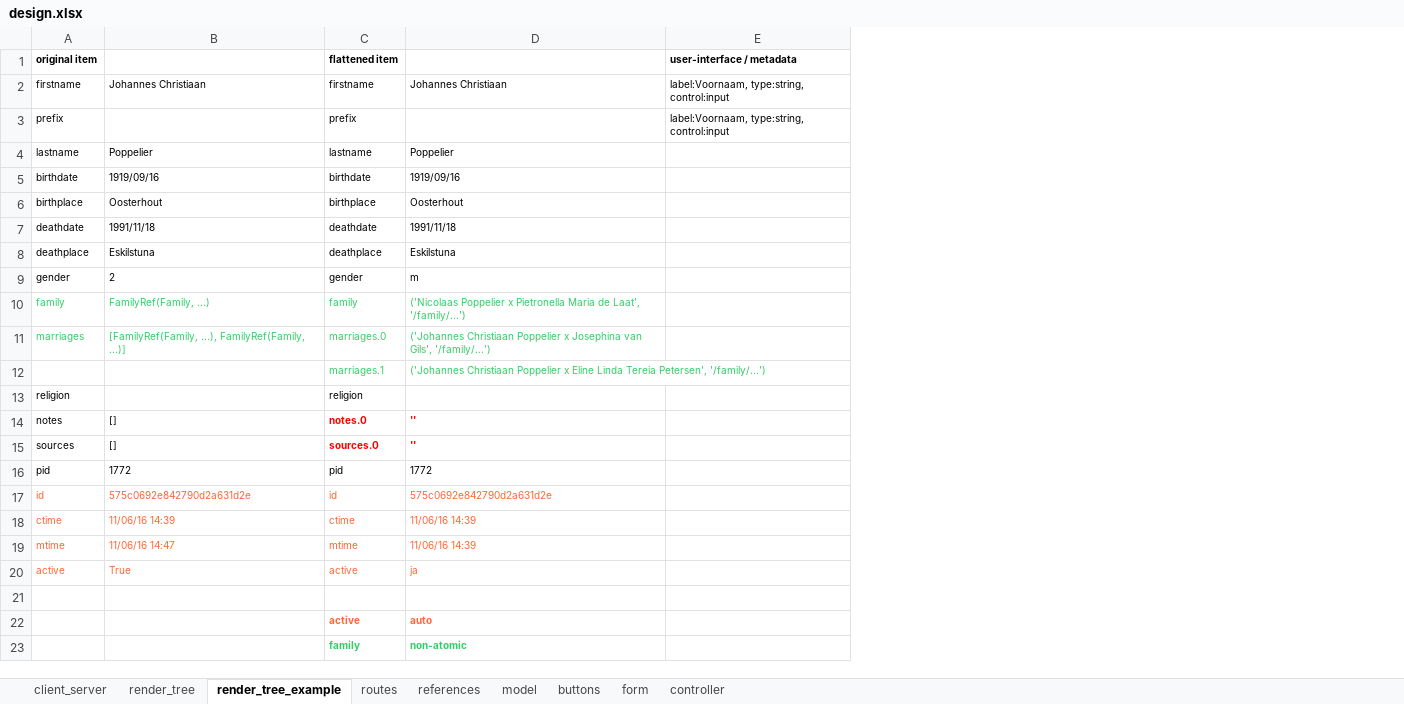
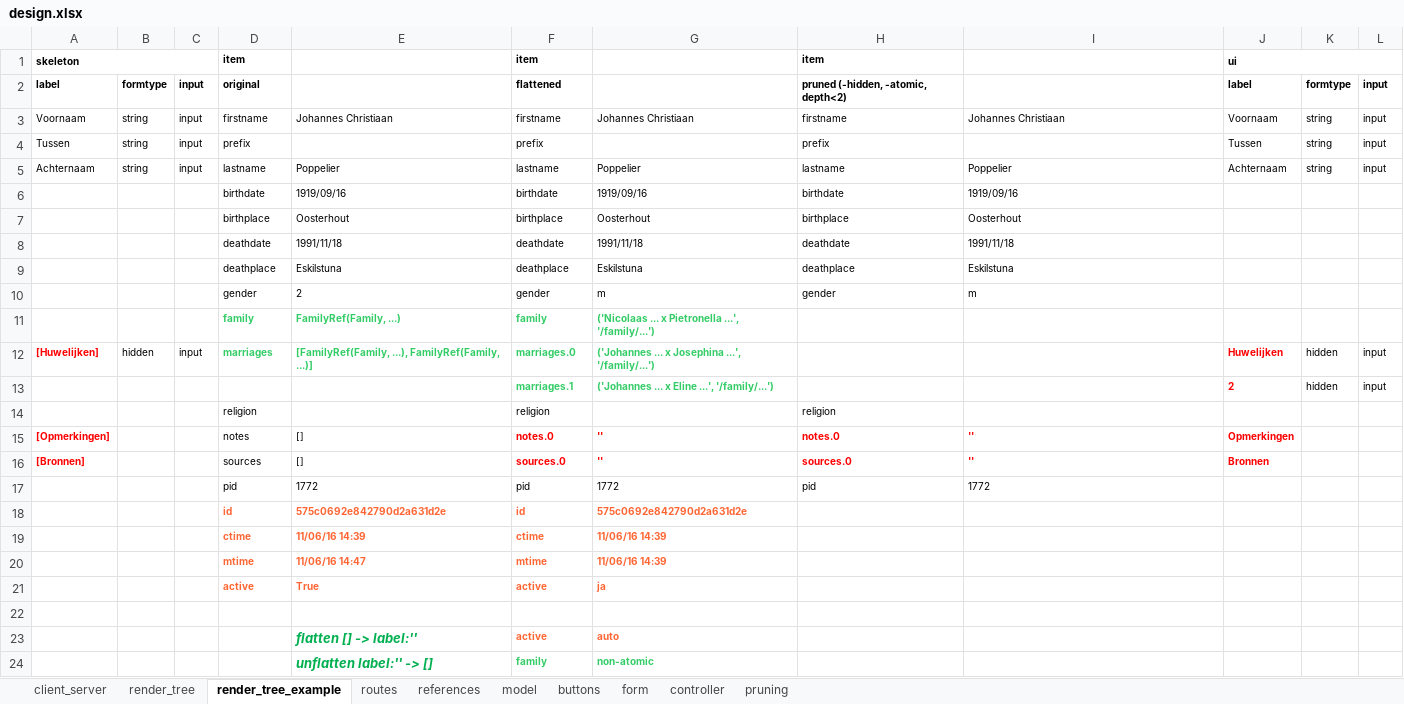
Before and after one commit to npoppeli/covert, an Excel workbook: doc/design.xlsx, sheet render_tree_example, drawn as a sheet; values as stored, in another font and other column widths than the file's, no borders; removed rows and columns are numbered as before the commit, all else as after; the diff names each change by its address in the sheet, - before the commit and + after, or states it on an @@ line.

Commit message:
another modification of the render tree API

```diff
--- a/doc/design.xlsx (sheet render_tree_example)
+++ b/doc/design.xlsx (sheet render_tree_example)
+sheet tab: pruning
+column A, rows 3-16: Voornaam | Tussen | Achternaam |  |  |  |  |  |  | [Huwelijken] |  |  | [Opmerkingen] | [Bronnen]
+column B, rows 3-12: string | string | string |  |  |  |  |  |  | hidden
+column C, rows 3-12: input | input | input |  |  |  |  |  |  | input
+column G, rows 3-21: Johannes Christiaan |  | Poppelier | 1919/09/16 | Oosterhout | 1991/11/18 | Eskilstuna | m | ('Nicolaas ... x Pietronella ...', '/family/...') | ('Johannes ... x Josephina ...', '/family/...') | ('Johannes ... x Eline ...', '/family/...') |  | '' | '' | 1772 | 575c0692e842790d2a631d2e | 11/06/16 14:39 | 11/06/16 14:39 | ja
+column H, rows 3-17: firstname | prefix | lastname | birthdate | birthplace | deathdate | deathplace | gender |  |  |  | religion | notes.0 | sources.0 | pid
-column E, rows 2-3: label:Voornaam, type:string, control:input | label:Voornaam, type:string, control:input
+column J, rows 3-16: Voornaam | Tussen | Achternaam |  |  |  |  |  |  | Huwelijken | 2 |  | Opmerkingen | Bronnen
+column K, rows 3-13: string | string | string |  |  |  |  |  |  | hidden | hidden
+column L, rows 3-13: input | input | input |  |  |  |  |  |  | input | input
-row 1: original item |  | flattened item |  | user-interface / metadata
+row 1: skeleton |  |  | item |  | item |  | item |  | ui
+row 2: label | formtype | input | original |  | flattened |  | pruned (-hidden, -atomic, depth<2) |  | label | formtype | input
-D11:F12 bold: off
+D11:F12 bold: on
-I11: ('Nicolaas Poppelier x Pietronella Maria de Laat', '/family/...')
+I11: (empty)
-I12: ('Johannes Christiaan Poppelier x Josephina van Gils', '/family/...')
+I12: (empty)
-F13 bold: off
+F13 bold: on
-I13: ('Johannes Christiaan Poppelier x Eline Linda Tereia Petersen', '/family/...')
+I13: (empty)
-D18:F21 bold: off
+D18:F21 bold: on
-I18: 575c0692e842790d2a631d2e
+I18: (empty)
-I19:I20: 11/06/16 14:39
+I19:I20: (empty)
-I21: ja
+I21: (empty)
-row 22:  |  | active | auto
-row 23:  |  | family | non-atomic
+row 23:  |  |  |  | flatten [] -> label:'' | active | auto
+row 24:  |  |  |  | unflatten label:'' -> [] | family | non-atomic
```
Also changed, not shown: sheet form, charts or pictures, 2 other files.
